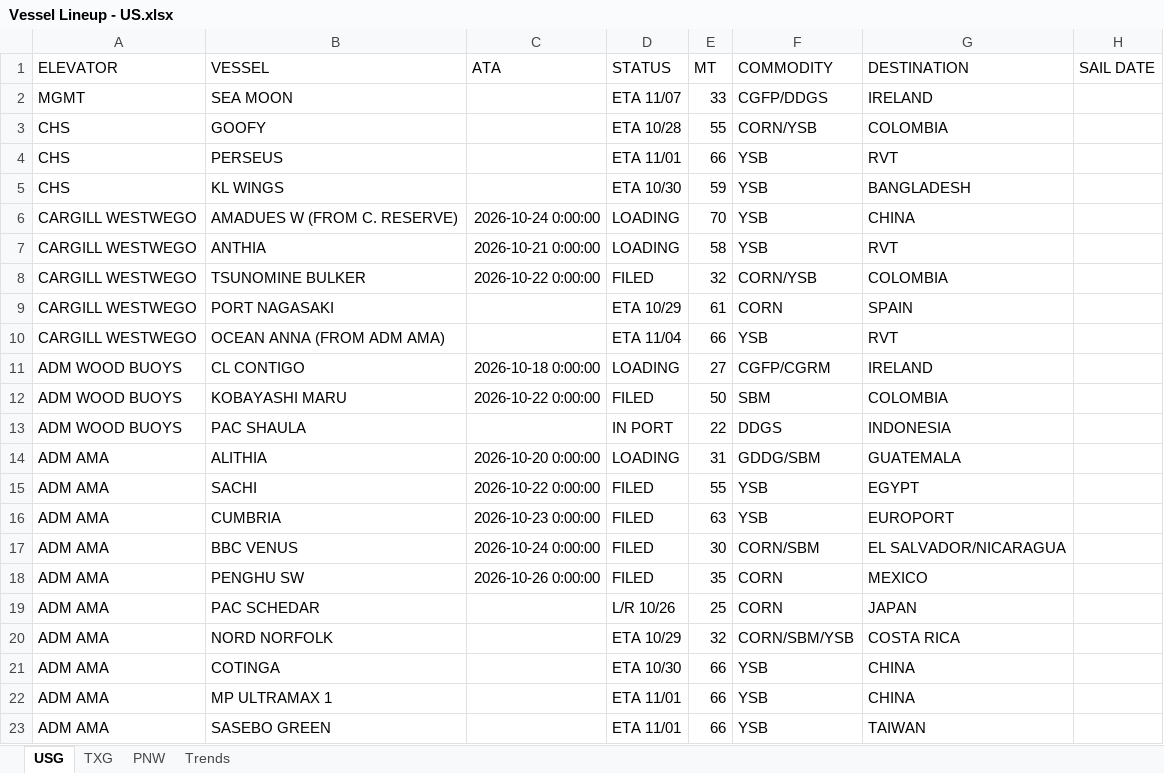
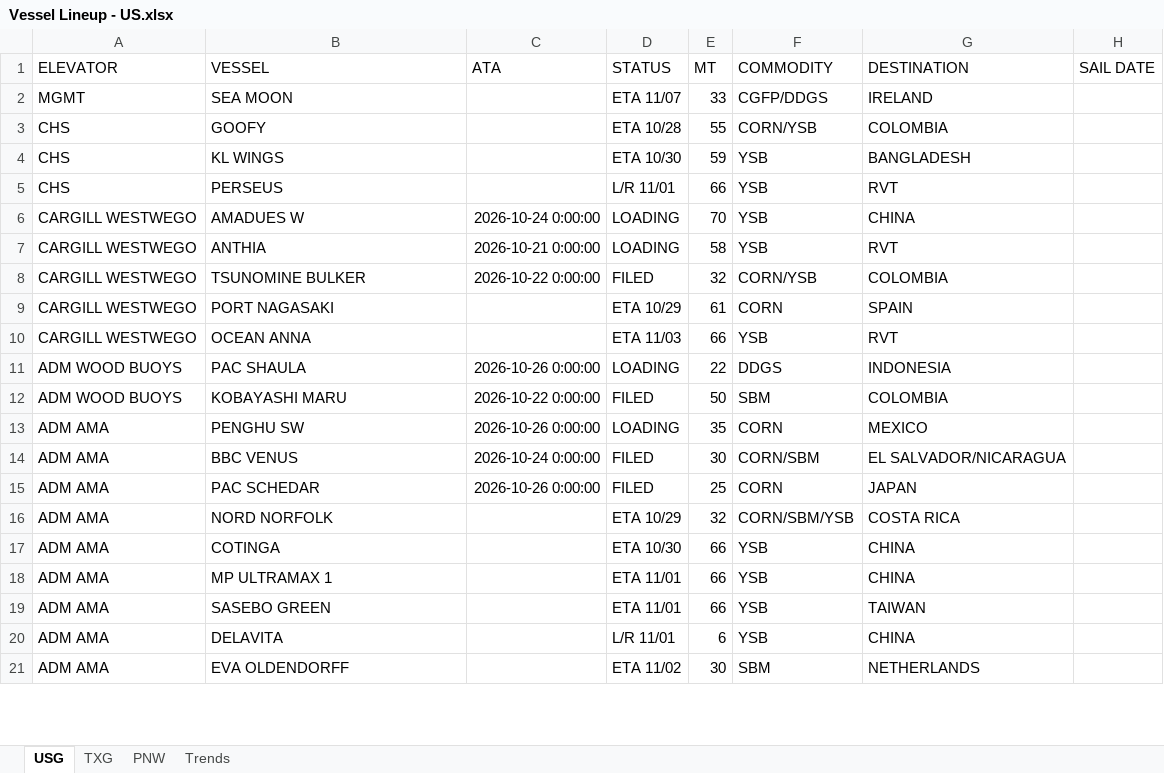
Before and after one commit to JSA-Dashboards/jsa-vessel-lineup-dashboard, an Excel workbook: Vessel Lineup - US.xlsx, sheet USG, drawn as a sheet; only a part is shown; the shorter side is filled out with more unchanged rows; values as stored, in another font and other column widths than the file's, no borders; removed rows and columns are numbered as before the commit, all else as after; the diff covers the shown part only; the diff names each change by its address in the sheet, - before the commit and + after, or states it on an @@ line.

Commit message:
Update vessel lineup from Southport: FW: SOUTHPORT GRAIN REPORT - SOUTHPORT LINEUP 10.27.2026

```diff
--- a/Vessel Lineup - US.xlsx (sheet USG)
+++ b/Vessel Lineup - US.xlsx (sheet USG)
-row 4: CHS | PERSEUS |  | ETA 11/01 | 66 | YSB | RVT
+row 5: CHS | PERSEUS |  | L/R 11/01 | 66 | YSB | RVT
-B6 (VESSEL): AMADUES W (FROM C. RESERVE)
+B6 (VESSEL): AMADUES W
-B10 (VESSEL): OCEAN ANNA (FROM ADM AMA)
+B10 (VESSEL): OCEAN ANNA
-D10 (STATUS): ETA 11/04
+D10 (STATUS): ETA 11/03
-row 11: ADM WOOD BUOYS | CL CONTIGO | 2026-10-18 0:00:00 | LOADING | 27 | CGFP/CGRM | IRELAND
+row 11: ADM WOOD BUOYS | PAC SHAULA | 2026-10-26 0:00:00 | LOADING | 22 | DDGS | INDONESIA
-row 13: ADM WOOD BUOYS | PAC SHAULA |  | IN PORT | 22 | DDGS | INDONESIA
-row 14: ADM AMA | ALITHIA | 2026-10-20 0:00:00 | LOADING | 31 | GDDG/SBM | GUATEMALA
-row 15: ADM AMA | SACHI | 2026-10-22 0:00:00 | FILED | 55 | YSB | EGYPT
-row 16: ADM AMA | CUMBRIA | 2026-10-23 0:00:00 | FILED | 63 | YSB | EUROPORT
+row 13: ADM AMA | PENGHU SW | 2026-10-26 0:00:00 | LOADING | 35 | CORN | MEXICO
-row 18: ADM AMA | PENGHU SW | 2026-10-26 0:00:00 | FILED | 35 | CORN | MEXICO
-C15 (ATA): (empty)
+C15 (ATA): 2026-10-26 0:00:00
-D15 (STATUS): L/R 10/26
+D15 (STATUS): FILED
```
Also changed, not shown: 20 added rows, 6 removed rows and 18 edited cells elsewhere in this sheet, sheet PNW, sheet TXG, 1 other file.
